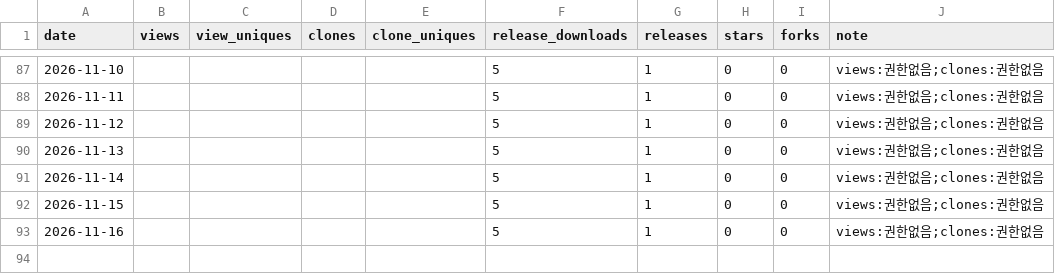
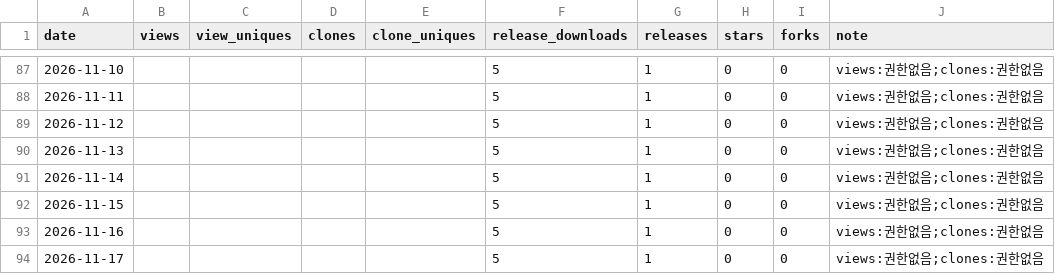
Before and after one commit to rubatoyd/aladin-book-mcp, a CSV file: docs/usage.csv, drawn as a sheet; only a part is shown, gaps mark what is left out.

```diff
--- a/docs/usage.csv
+++ b/docs/usage.csv
@@ -93 +93,2 @@ date,views,view_uniques,clones,clone_uniques,release_downloads,releases,stars,fo
 2026-11-16,,,,,5,1,0,0,views:권한없음;clones:권한없음
+2026-11-17,,,,,5,1,0,0,views:권한없음;clones:권한없음
```
Also changed, not shown: 2 other files.
